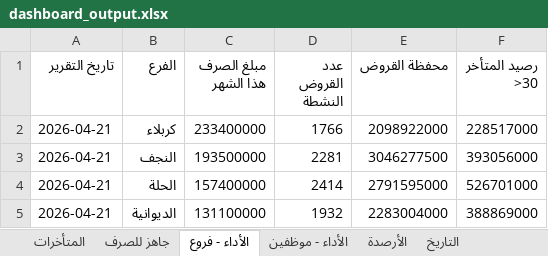
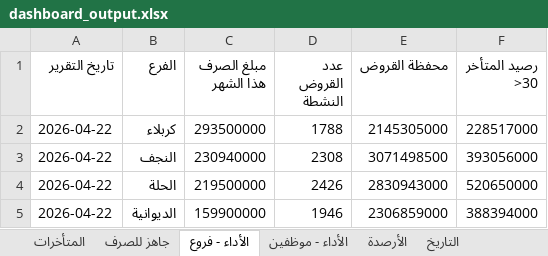
Before and after one commit to fahaD22-sys/amalkom-dashboard, an Excel workbook: output/dashboard_output.xlsx, sheet الأداء - فروع, drawn as a sheet; values as stored, in another font and other column widths than the file's, no borders; the diff names each change by its address in the sheet, - before the commit and + after, or states it on an @@ line.

```diff
--- a/output/dashboard_output.xlsx (sheet الأداء - فروع)
+++ b/output/dashboard_output.xlsx (sheet الأداء - فروع)
-A2:A5 (تاريخ التقرير): 2026-04-21
+A2:A5 (تاريخ التقرير): 2026-04-22
-C2 (مبلغ الصرف هذا الشهر): 233400000
+C2 (مبلغ الصرف هذا الشهر): 293500000
-D2 (عدد القروض النشطة): 1766
+D2 (عدد القروض النشطة): 1788
-E2 (محفظة القروض): 2098922000
+E2 (محفظة القروض): 2145305000
-C3 (مبلغ الصرف هذا الشهر): 193500000
+C3 (مبلغ الصرف هذا الشهر): 230940000
-D3 (عدد القروض النشطة): 2281
+D3 (عدد القروض النشطة): 2308
-E3 (محفظة القروض): 3046277500
+E3 (محفظة القروض): 3071498500
-C4 (مبلغ الصرف هذا الشهر): 157400000
+C4 (مبلغ الصرف هذا الشهر): 219500000
-D4 (عدد القروض النشطة): 2414
+D4 (عدد القروض النشطة): 2426
-E4 (محفظة القروض): 2791595000
+E4 (محفظة القروض): 2830943000
-F4 (رصيد المتأخر >30): 526701000
+F4 (رصيد المتأخر >30): 520650000
-C5 (مبلغ الصرف هذا الشهر): 131100000
+C5 (مبلغ الصرف هذا الشهر): 159900000
-D5 (عدد القروض النشطة): 1932
+D5 (عدد القروض النشطة): 1946
-E5 (محفظة القروض): 2283004000
+E5 (محفظة القروض): 2306859000
-F5 (رصيد المتأخر >30): 388869000
+F5 (رصيد المتأخر >30): 388394000
```
Also changed, not shown: sheet الأداء - موظفين, sheet جاهز للصرف, sheet التاريخ, sheet الأرصدة, sheet المتأخرات.
